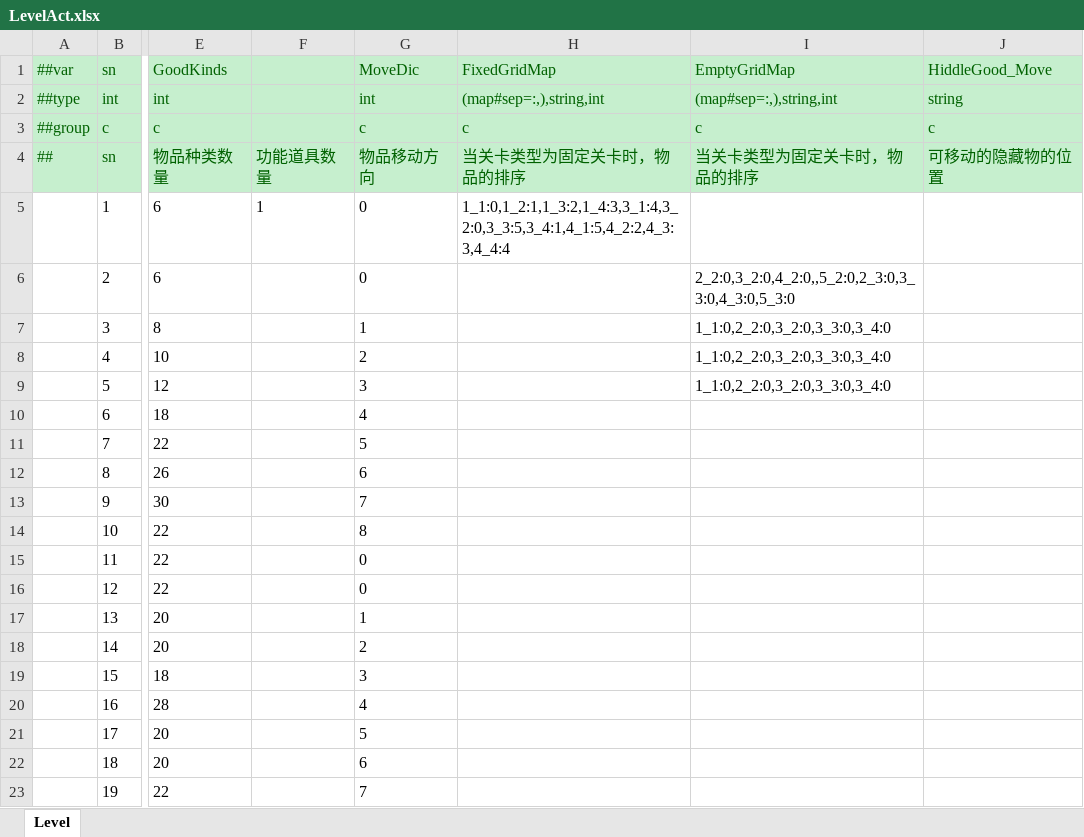
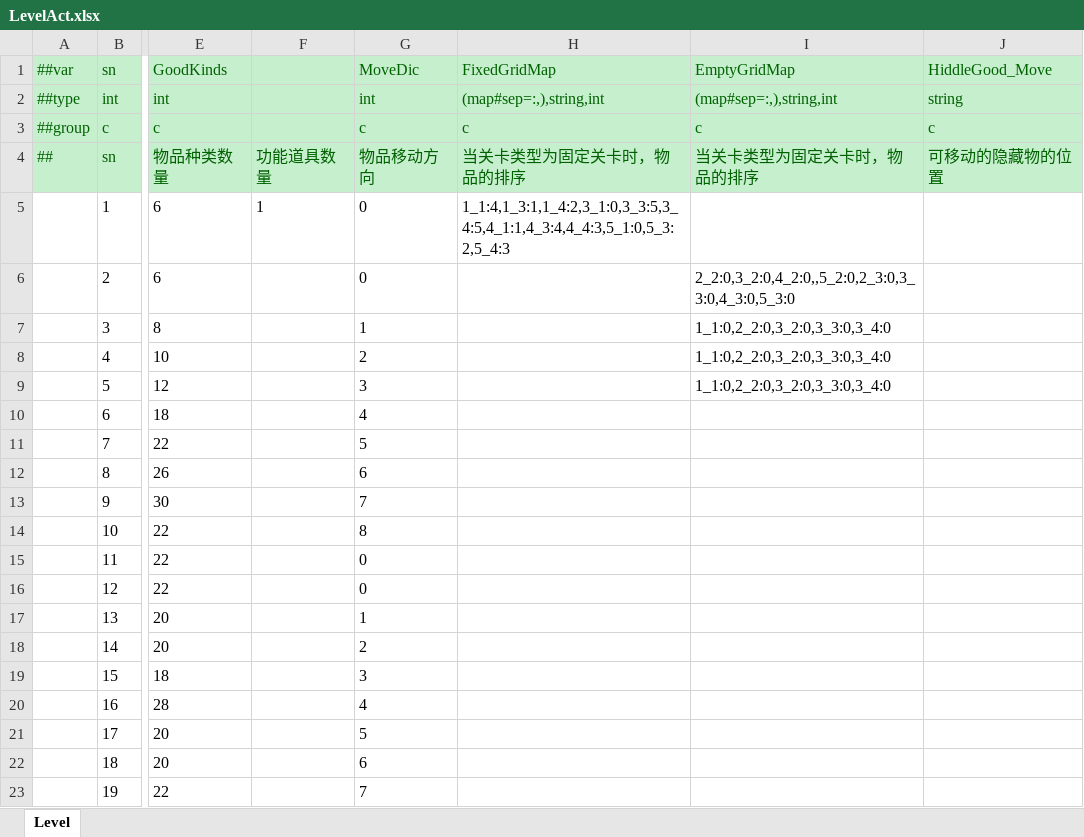
Before and after one commit to yuhuaichong1/LinkGame, an Excel workbook: DesignerConfigs/Datas/LevelAct.xlsx, sheet Level, drawn as a sheet; only a part is shown, gaps mark what is left out; values as stored, in another font and other column widths than the file's, no borders; the diff names each change by its address in the sheet, - before the commit and + after, or states it on an @@ line.

```diff
--- a/DesignerConfigs/Datas/LevelAct.xlsx (sheet Level)
+++ b/DesignerConfigs/Datas/LevelAct.xlsx (sheet Level)
-H5 (FixedGridMap): 1_1:0,1_2:1,1_3:2,1_4:3,3_1:4,3_2:0,3_3:5,3_4:1,4_1:5,4_2:2,4_3:3,4_4:4
+H5 (FixedGridMap): 1_1:4,1_3:1,1_4:2,3_1:0,3_3:5,3_4:5,4_1:1,4_3:4,4_4:3,5_1:0,5_3:2,5_4:3
```
Also changed, not shown: 27 other files.
